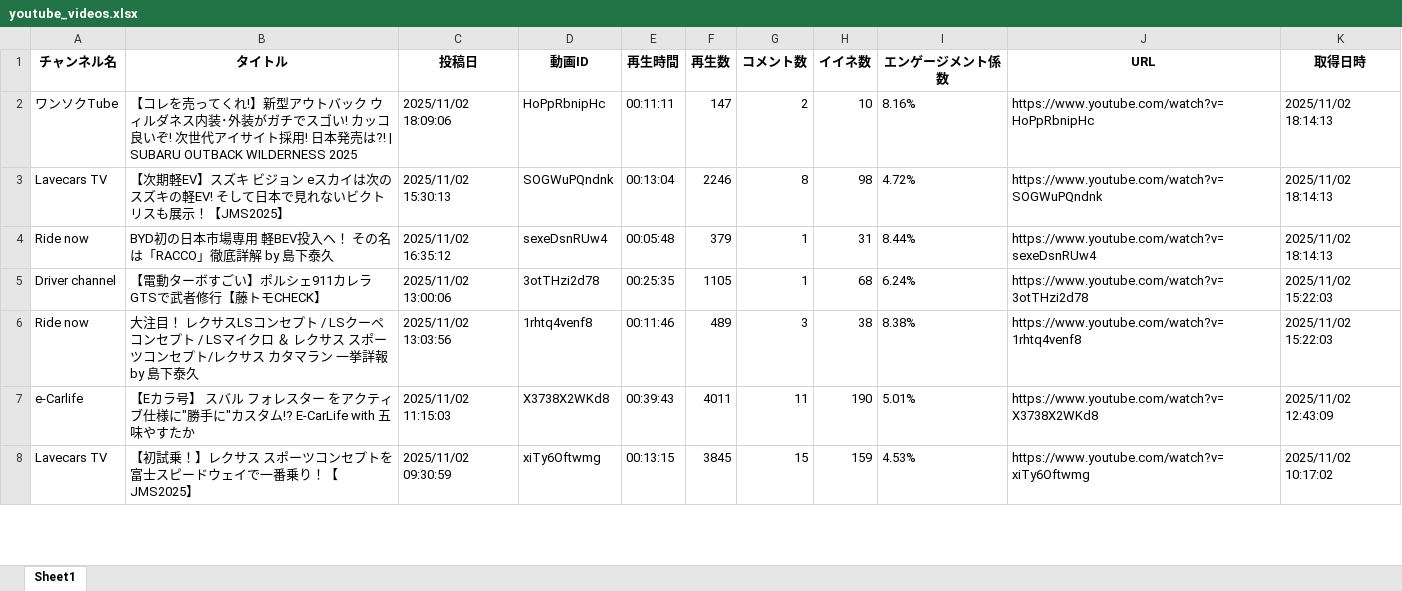
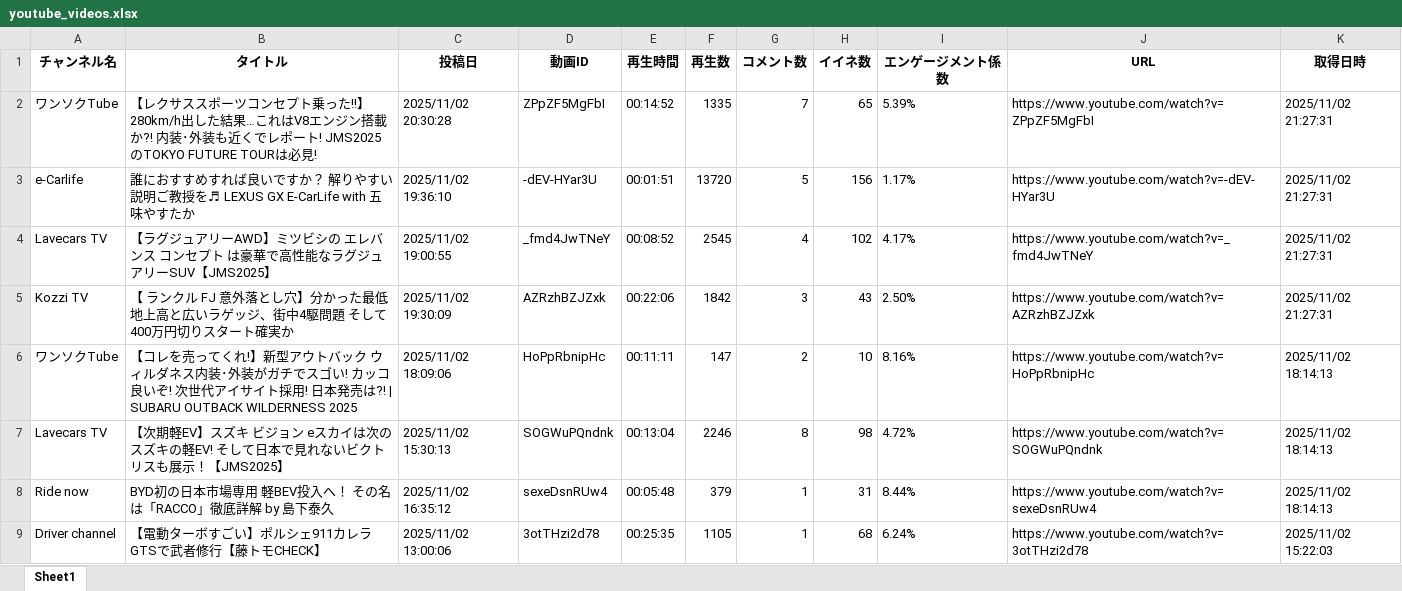
Before and after one commit to Takayoshi19890810/251015_YouTubeList, an Excel workbook: youtube_videos.xlsx, sheet Sheet1, drawn as a sheet; only a part is shown; the shorter side is filled out with more unchanged rows; values as stored, in another font and other column widths than the file's, no borders; the diff names each change by its address in the sheet, - before the commit and + after, or states it on an @@ line.

```diff
--- a/youtube_videos.xlsx (sheet Sheet1)
+++ b/youtube_videos.xlsx (sheet Sheet1)
+row 2: ワンソクTube | 【レクサススポーツコンセプト乗った!!】280km/h出した結果…これはV8エンジン搭載か?! 内装･外装も近くでレポート! JMS2025のTOKYO FUTURE TOURは必見! | 2025/11/02 20:30:28 | ZPpZF5MgFbI | 00:14:52 | 1335 | 7 | 65 | 5.39% | https://www.youtube.com/watch?v=ZPpZF5MgFbI | 2025/11/02 21:27:31
+row 3: e-Carlife | 誰におすすめすれば良いですか？ 解りやすい説明ご教授を♬ LEXUS GX E-CarLife with 五味やすたか | 2025/11/02 19:36:10 | -dEV-HYar3U | 00:01:51 | 13720 | 5 | 156 | 1.17% | https://www.youtube.com/watch?v=-dEV-HYar3U | 2025/11/02 21:27:31
+row 4: Lavecars TV | 【ラグジュアリーAWD】ミツビシの エレバンス コンセプト は豪華で高性能なラグジュアリーSUV【JMS2025】 | 2025/11/02 19:00:55 | _fmd4JwTNeY | 00:08:52 | 2545 | 4 | 102 | 4.17% | https://www.youtube.com/watch?v=_fmd4JwTNeY | 2025/11/02 21:27:31
+row 5: Kozzi TV | 【 ランクル FJ 意外落とし穴】分かった最低地上高と広いラゲッジ、街中4駆問題 そして400万円切りスタート確実か | 2025/11/02 19:30:09 | AZRzhBZJZxk | 00:22:06 | 1842 | 3 | 43 | 2.50% | https://www.youtube.com/watch?v=AZRzhBZJZxk | 2025/11/02 21:27:31
```
